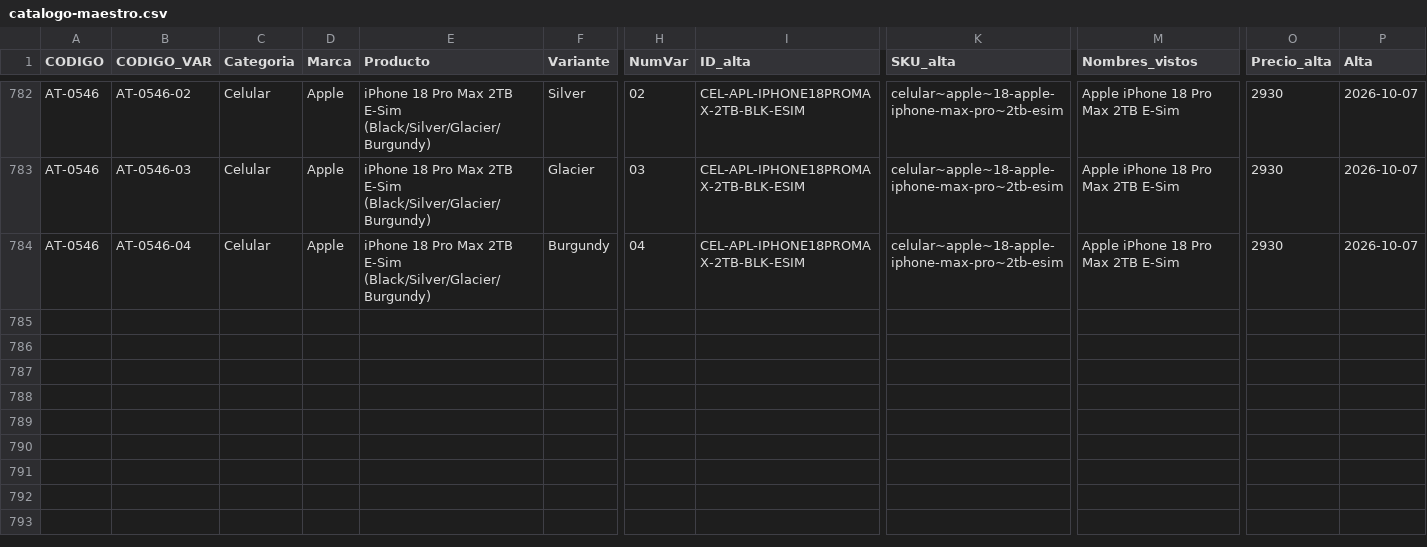
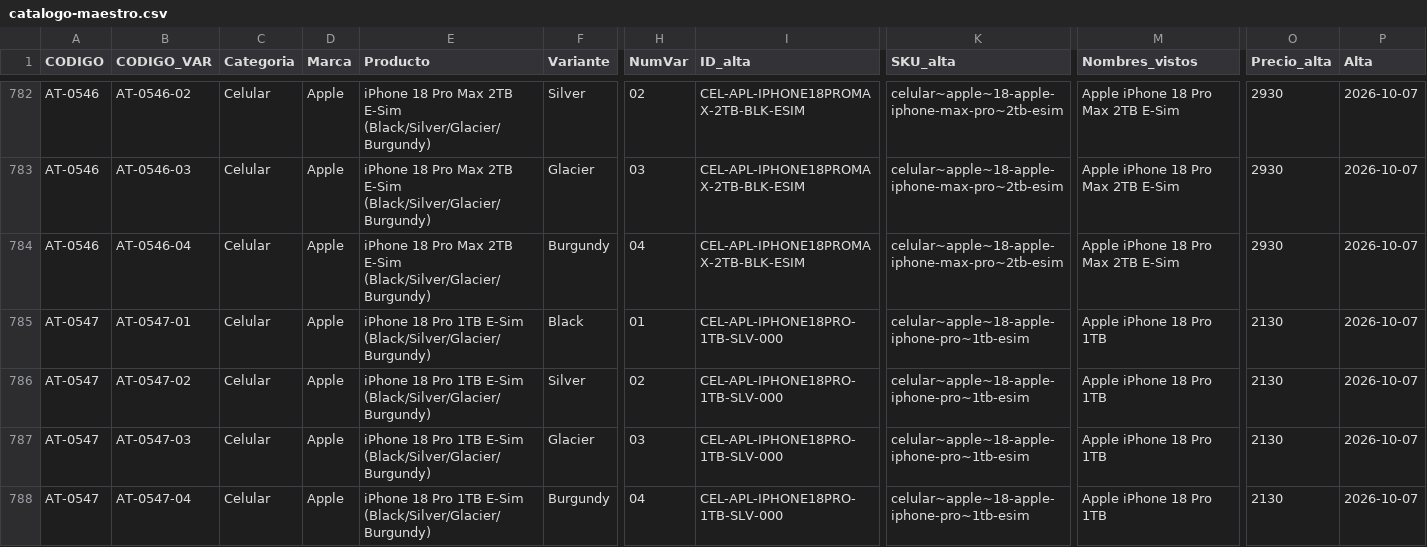
Before and after one commit to Advance33/catalogo-advance, a CSV file: herramientas/catalogo-maestro.csv, drawn as a sheet; only a part is shown, gaps mark what is left out; rows hold the shown columns only; the diff names each change by its address in the sheet, - before the commit and + after, or states it on an @@ line.

```diff
--- a/herramientas/catalogo-maestro.csv
+++ b/herramientas/catalogo-maestro.csv
+row 785: AT-0547 | AT-0547-01 | Celular | Apple | iPhone 18 Pro 1TB E-Sim (Black/Silver/Glacier/Burgundy) | Black | 01 | CEL-APL-IPHONE18PRO-1TB-SLV-000 | celular~apple~18-apple-iphone-pro~1tb-esim | Apple iPhone 18 Pro 1TB | 2130 | 2026-10-07
+row 786: AT-0547 | AT-0547-02 | Celular | Apple | iPhone 18 Pro 1TB E-Sim (Black/Silver/Glacier/Burgundy) | Silver | 02 | CEL-APL-IPHONE18PRO-1TB-SLV-000 | celular~apple~18-apple-iphone-pro~1tb-esim | Apple iPhone 18 Pro 1TB | 2130 | 2026-10-07
+row 787: AT-0547 | AT-0547-03 | Celular | Apple | iPhone 18 Pro 1TB E-Sim (Black/Silver/Glacier/Burgundy) | Glacier | 03 | CEL-APL-IPHONE18PRO-1TB-SLV-000 | celular~apple~18-apple-iphone-pro~1tb-esim | Apple iPhone 18 Pro 1TB | 2130 | 2026-10-07
+row 788: AT-0547 | AT-0547-04 | Celular | Apple | iPhone 18 Pro 1TB E-Sim (Black/Silver/Glacier/Burgundy) | Burgundy | 04 | CEL-APL-IPHONE18PRO-1TB-SLV-000 | celular~apple~18-apple-iphone-pro~1tb-esim | Apple iPhone 18 Pro 1TB | 2130 | 2026-10-07
```
Also changed, not shown: herramientas/altas-decididas.csv, 21 other files.
